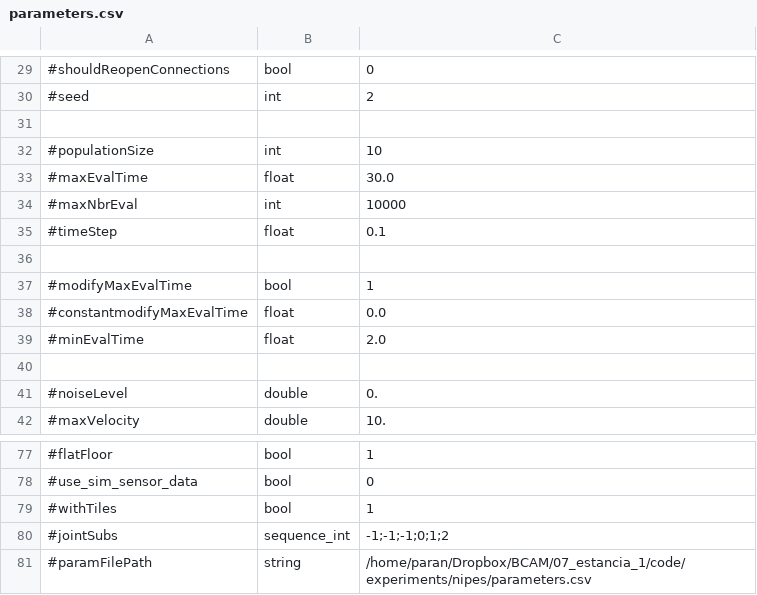
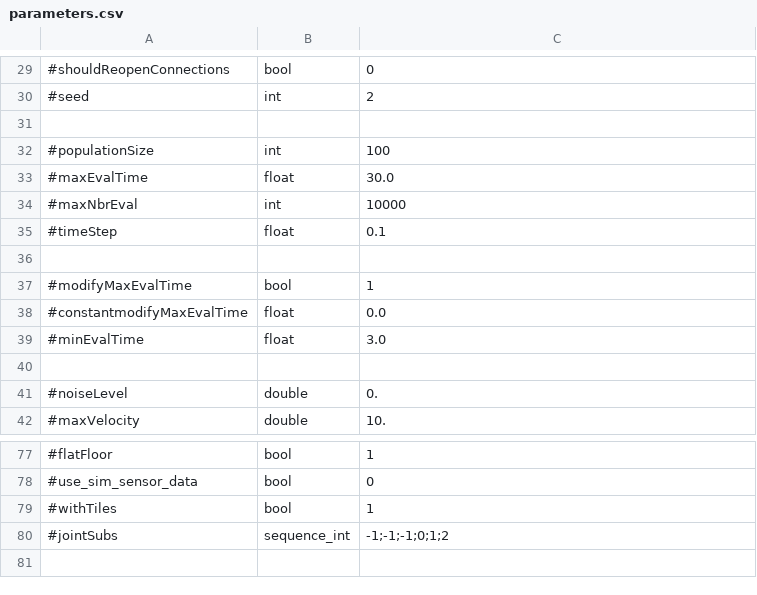
Before and after one commit to EtorArza/ESNOF, a CSV file: experiments/nipes/parameters.csv, drawn as a sheet; only a part is shown, gaps mark what is left out.

Commit message:
chang eparameters.csv

```diff
--- a/experiments/nipes/parameters.csv
+++ b/experiments/nipes/parameters.csv
@@ -31,3 +31,3 @@
 
-#populationSize,int,10
+#populationSize,int,100
 #maxEvalTime,float,30.0
@@ -38,3 +38,3 @@
 #constantmodifyMaxEvalTime,float,0.0
-#minEvalTime,float,2.0
+#minEvalTime,float,3.0
 
@@ -80,2 +80 @@
 #jointSubs,sequence_int,-1;-1;-1;0;1;2
-#paramFilePath,string,/home/paran/Dropbox/BCAM/07_estancia_1/code/experiments/nipes/parameters.csv
```
